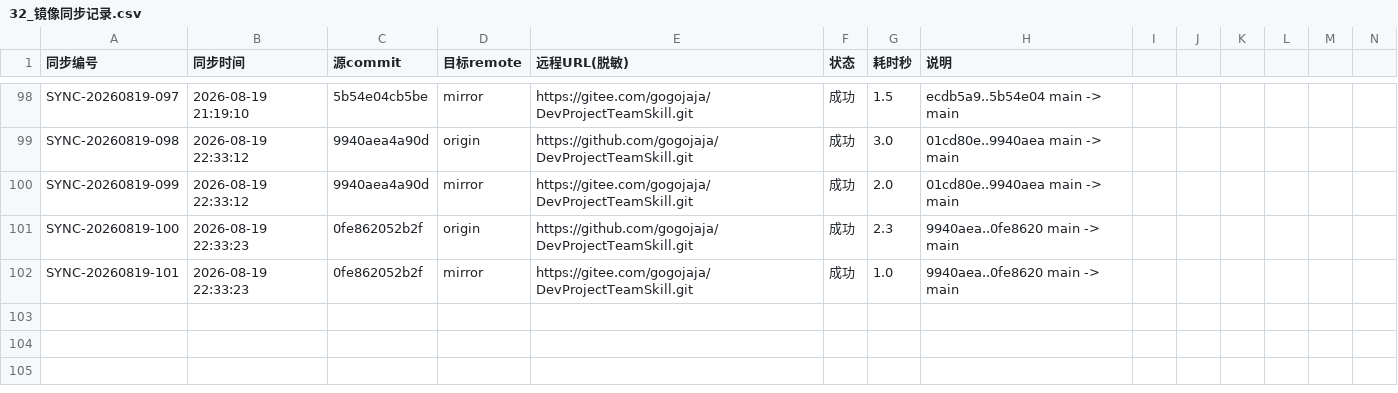
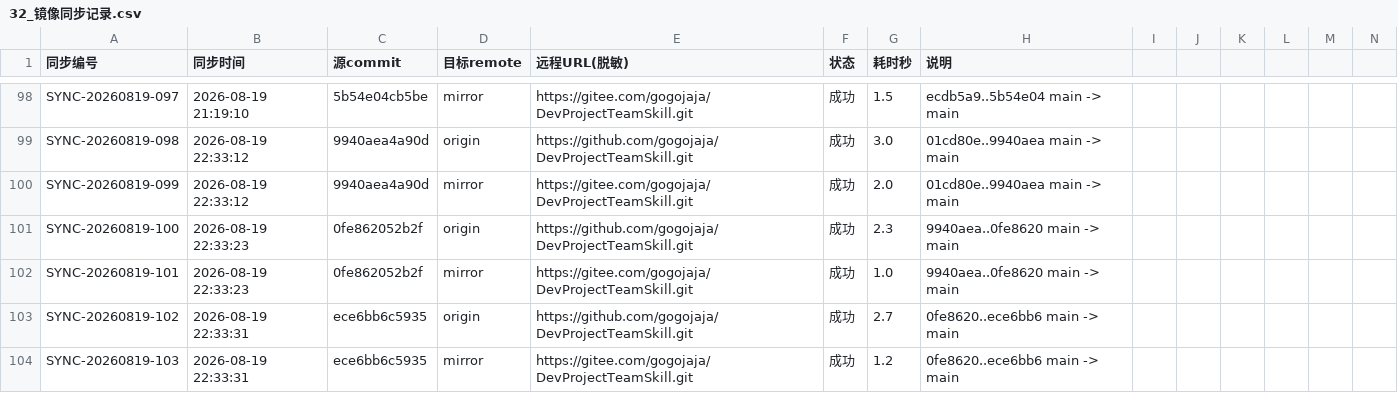
Before and after one commit to gogojaja/DevProjectTeamSkill, a CSV file: 台账/32_镜像同步记录.csv, drawn as a sheet; only a part is shown, gaps mark what is left out; rows hold the shown columns only; the diff names each change by its address in the sheet, - before the commit and + after, or states it on an @@ line.

Commit message:
chore: 镜像同步留痕 — final

```diff
--- a/台账/32_镜像同步记录.csv
+++ b/台账/32_镜像同步记录.csv
+row 103: SYNC-20260819-102 | 2026-08-19 22:33:31 | ece6bb6c5935 | origin | https://github.com/gogojaja/DevProjectTeamSkill.git | 成功 | 2.7 | 0fe8620..ece6bb6 main -> main
+row 104: SYNC-20260819-103 | 2026-08-19 22:33:31 | ece6bb6c5935 | mirror | https://gitee.com/gogojaja/DevProjectTeamSkill.git | 成功 | 1.2 | 0fe8620..ece6bb6 main -> main
```
